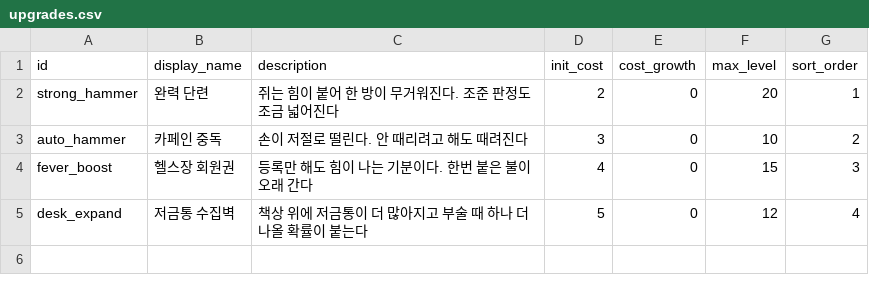
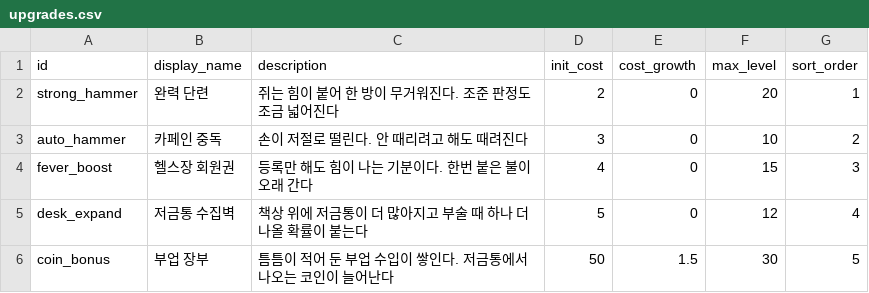
Before and after one commit to KDNA-Gwangju-1/NCAIClicker, a CSV file: Assets/GameData/Balance/upgrades.csv, drawn as a sheet.

```diff
--- a/Assets/GameData/Balance/upgrades.csv
+++ b/Assets/GameData/Balance/upgrades.csv
@@ -5 +5,2 @@ fever_boost,헬스장 회원권,등록만 해도 힘이 나는 기분이다. 한
 desk_expand,저금통 수집벽,책상 위에 저금통이 더 많아지고 부술 때 하나 더 나올 확률이 붙는다,5,0,12,4
+coin_bonus,부업 장부,틈틈이 적어 둔 부업 수입이 쌓인다. 저금통에서 나오는 코인이 늘어난다,50,1.5,30,5
```
Also changed, not shown: Assets/GameData/Balance/economy.csv, Assets/GameData/Balance/targets.csv, 1 other file.
